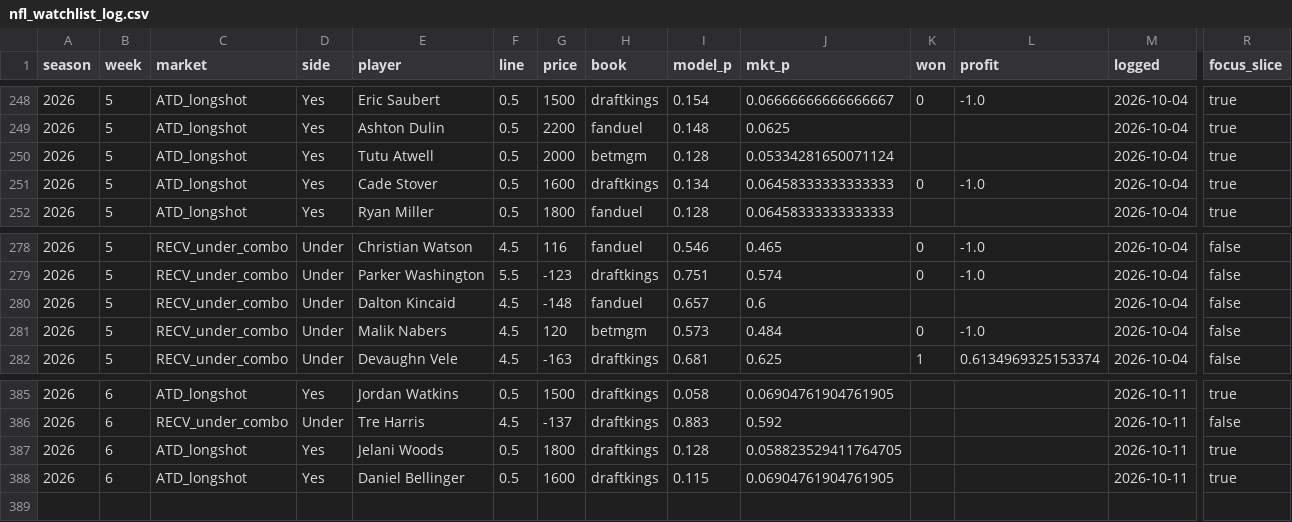
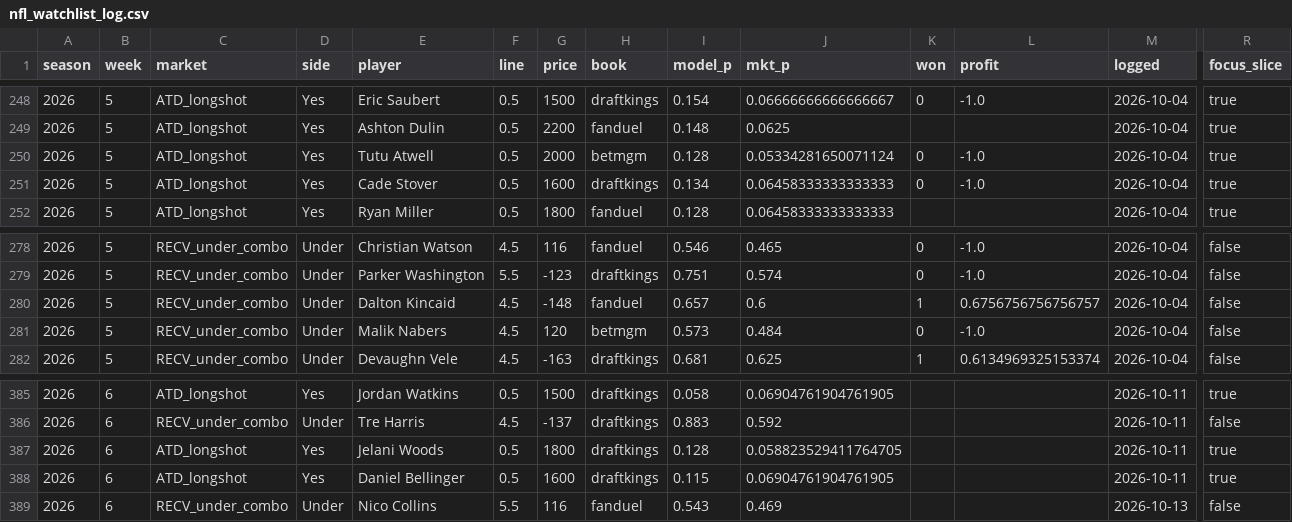
Before and after one commit to zslater2-collab/Ozzie, a CSV file: nfl_watchlist_log.csv, drawn as a sheet; only a part is shown, gaps mark what is left out; rows hold the shown columns only; the diff names each change by its address in the sheet, - before the commit and + after, or states it on an @@ line.

```diff
--- a/nfl_watchlist_log.csv
+++ b/nfl_watchlist_log.csv
-K250 (won): (empty)
+K250 (won): 0
-L250 (profit): (empty)
+L250 (profit): -1.0
-K280 (won): (empty)
+K280 (won): 1
-L280 (profit): (empty)
+L280 (profit): 0.6756756756756757
+row 389: 2026 | 6 | RECV_under_combo | Under | Nico Collins | 5.5 | 116 | fanduel | 0.543 | 0.469 |  |  | 2026-10-13 | false
```
Also changed, not shown: 1 other file.
